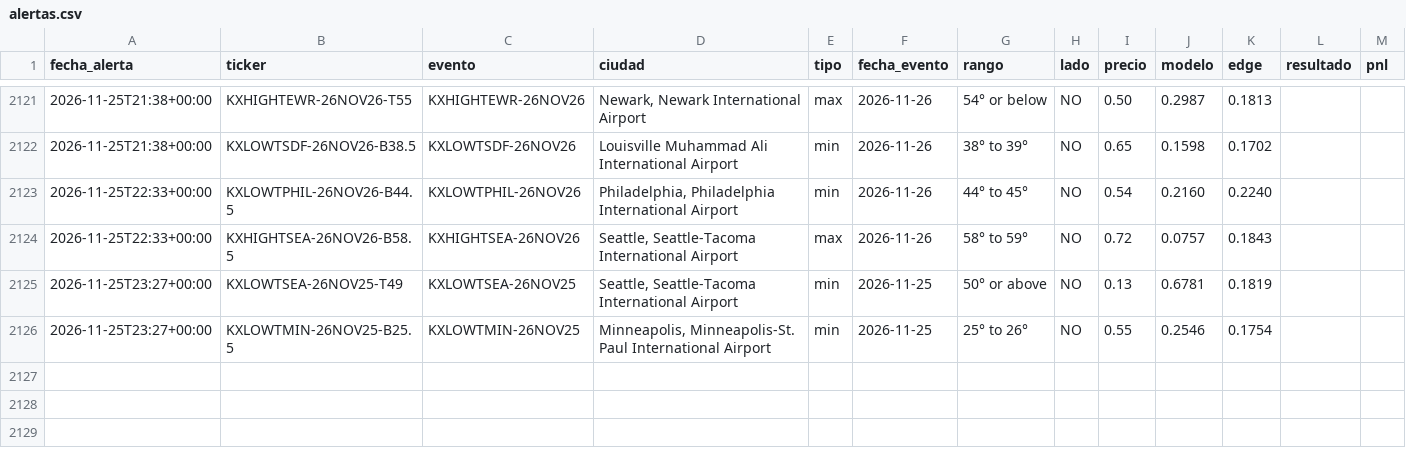
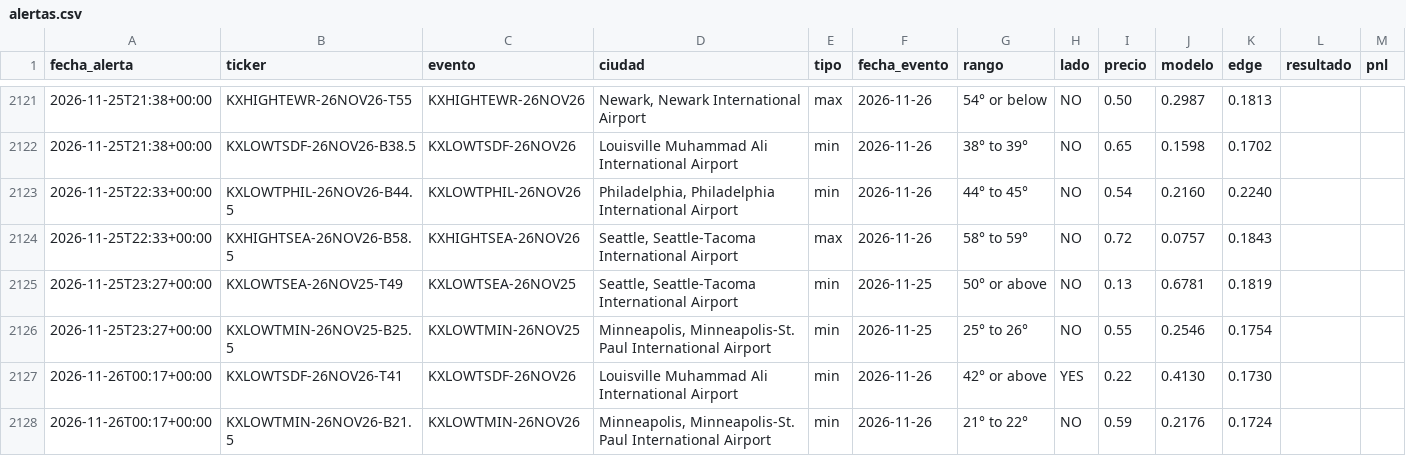
Before and after one commit to juanpablowallstreet-tech/climateradar, a CSV file: estado/alertas.csv, drawn as a sheet; only a part is shown, gaps mark what is left out; the diff names each change by its address in the sheet, - before the commit and + after, or states it on an @@ line.

Commit message:
estado radar

```diff
--- a/estado/alertas.csv
+++ b/estado/alertas.csv
+row 2127: 2026-11-26T00:17+00:00 | KXLOWTSDF-26NOV26-T41 | KXLOWTSDF-26NOV26 | Louisville Muhammad Ali International Airport | min | 2026-11-26 | 42° or above | YES | 0.22 | 0.4130 | 0.1730
+row 2128: 2026-11-26T00:17+00:00 | KXLOWTMIN-26NOV26-B21.5 | KXLOWTMIN-26NOV26 | Minneapolis, Minneapolis-St. Paul International Airport | min | 2026-11-26 | 21° to 22° | NO | 0.59 | 0.2176 | 0.1724
```
Also changed, not shown: 1 other file.
